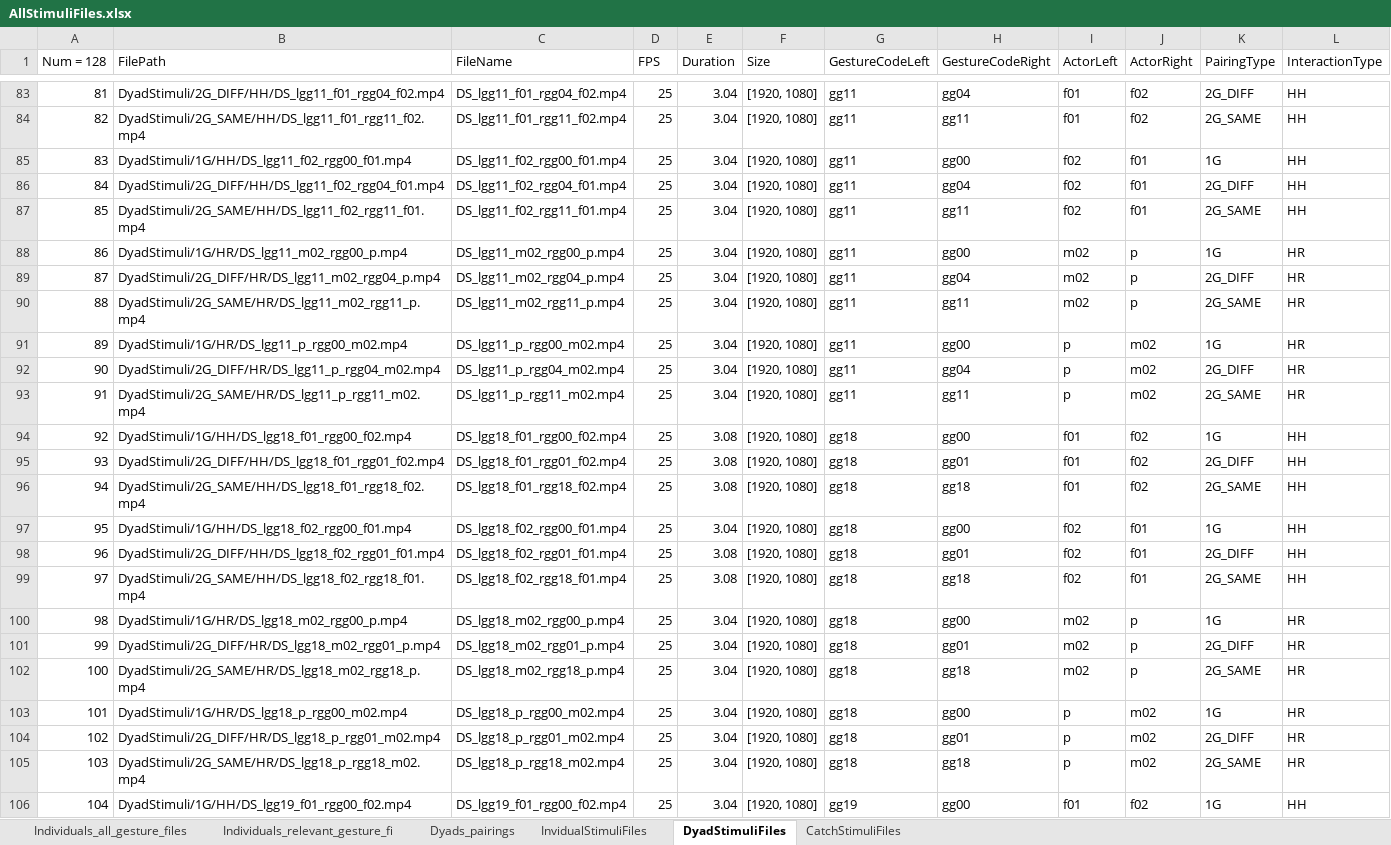
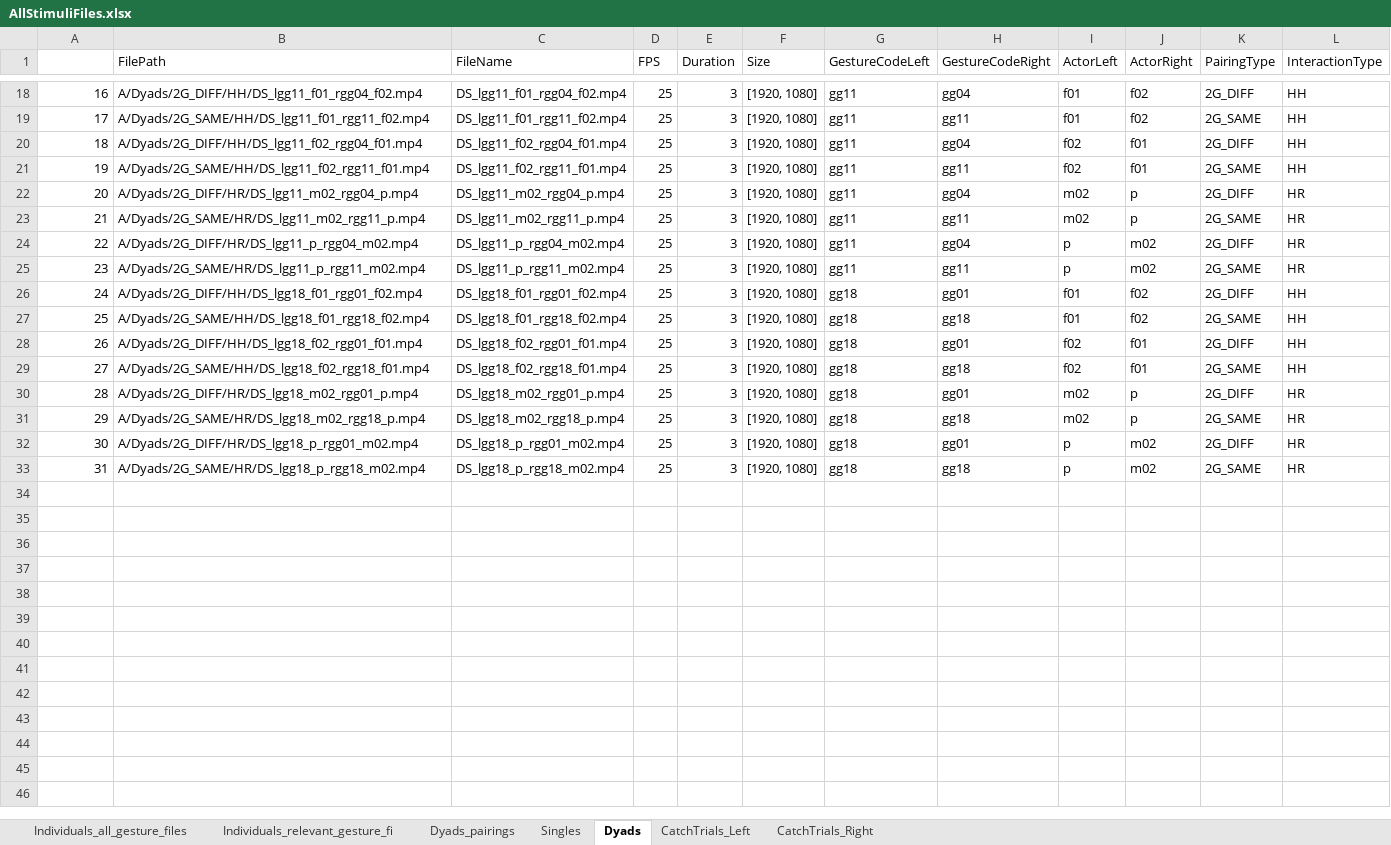
Before and after one commit to fynnomenon/Bangor2022, an Excel workbook: task/stimuli/AllStimuliFiles.xlsx, sheet Dyads, drawn as a sheet; only a part is shown, gaps mark what is left out; values as stored, in another font and other column widths than the file's, no cell formats; removed rows and columns are numbered as before the commit, all else as after; the diff covers the shown part only; the diff names each change by its address in the sheet, - before the commit and + after, or states it on an @@ line.

```diff
--- a/task/stimuli/AllStimuliFiles.xlsx (sheet Dyads)
+++ b/task/stimuli/AllStimuliFiles.xlsx (sheet Dyads)
-sheet tab: InvidualStimuliFiles
+sheet tab: Singles
-sheet tab: DyadStimuliFiles
+sheet tab: Dyads
-sheet tab: CatchStimuliFiles
+sheet tab: CatchTrials_Left
+sheet tab: CatchTrials_Right
@@ column A renumbered between rows 1 and 33 @@
-B18 (FilePath): DyadStimuli/2G_DIFF/HH/DS_lgg11_f01_rgg04_f02.mp4
+B18 (FilePath): A/Dyads/2G_DIFF/HH/DS_lgg11_f01_rgg04_f02.mp4
-E18:E19 (Duration): 3.04
+E18:E19 (Duration): 3
-B19 (FilePath): DyadStimuli/2G_SAME/HH/DS_lgg11_f01_rgg11_f02.mp4
+B19 (FilePath): A/Dyads/2G_SAME/HH/DS_lgg11_f01_rgg11_f02.mp4
-row 85: 83 | DyadStimuli/1G/HH/DS_lgg11_f02_rgg00_f01.mp4 | DS_lgg11_f02_rgg00_f01.mp4 | 25 | 3.04 | [1920, 1080] | gg11 | gg00 | f02 | f01 | 1G | HH
-B20 (FilePath): DyadStimuli/2G_DIFF/HH/DS_lgg11_f02_rgg04_f01.mp4
+B20 (FilePath): A/Dyads/2G_DIFF/HH/DS_lgg11_f02_rgg04_f01.mp4
-E20:E21 (Duration): 3.04
+E20:E21 (Duration): 3
-B21 (FilePath): DyadStimuli/2G_SAME/HH/DS_lgg11_f02_rgg11_f01.mp4
+B21 (FilePath): A/Dyads/2G_SAME/HH/DS_lgg11_f02_rgg11_f01.mp4
-row 88: 86 | DyadStimuli/1G/HR/DS_lgg11_m02_rgg00_p.mp4 | DS_lgg11_m02_rgg00_p.mp4 | 25 | 3.04 | [1920, 1080] | gg11 | gg00 | m02 | p | 1G | HR
-B22 (FilePath): DyadStimuli/2G_DIFF/HR/DS_lgg11_m02_rgg04_p.mp4
+B22 (FilePath): A/Dyads/2G_DIFF/HR/DS_lgg11_m02_rgg04_p.mp4
-E22:E23 (Duration): 3.04
+E22:E23 (Duration): 3
-B23 (FilePath): DyadStimuli/2G_SAME/HR/DS_lgg11_m02_rgg11_p.mp4
+B23 (FilePath): A/Dyads/2G_SAME/HR/DS_lgg11_m02_rgg11_p.mp4
-row 91: 89 | DyadStimuli/1G/HR/DS_lgg11_p_rgg00_m02.mp4 | DS_lgg11_p_rgg00_m02.mp4 | 25 | 3.04 | [1920, 1080] | gg11 | gg00 | p | m02 | 1G | HR
-B24 (FilePath): DyadStimuli/2G_DIFF/HR/DS_lgg11_p_rgg04_m02.mp4
+B24 (FilePath): A/Dyads/2G_DIFF/HR/DS_lgg11_p_rgg04_m02.mp4
-E24:E25 (Duration): 3.04
+E24:E25 (Duration): 3
-B25 (FilePath): DyadStimuli/2G_SAME/HR/DS_lgg11_p_rgg11_m02.mp4
+B25 (FilePath): A/Dyads/2G_SAME/HR/DS_lgg11_p_rgg11_m02.mp4
-row 94: 92 | DyadStimuli/1G/HH/DS_lgg18_f01_rgg00_f02.mp4 | DS_lgg18_f01_rgg00_f02.mp4 | 25 | 3.08 | [1920, 1080] | gg18 | gg00 | f01 | f02 | 1G | HH
-B26 (FilePath): DyadStimuli/2G_DIFF/HH/DS_lgg18_f01_rgg01_f02.mp4
+B26 (FilePath): A/Dyads/2G_DIFF/HH/DS_lgg18_f01_rgg01_f02.mp4
-E26:E27 (Duration): 3.08
+E26:E27 (Duration): 3
-B27 (FilePath): DyadStimuli/2G_SAME/HH/DS_lgg18_f01_rgg18_f02.mp4
+B27 (FilePath): A/Dyads/2G_SAME/HH/DS_lgg18_f01_rgg18_f02.mp4
-row 97: 95 | DyadStimuli/1G/HH/DS_lgg18_f02_rgg00_f01.mp4 | DS_lgg18_f02_rgg00_f01.mp4 | 25 | 3.04 | [1920, 1080] | gg18 | gg00 | f02 | f01 | 1G | HH
-B28 (FilePath): DyadStimuli/2G_DIFF/HH/DS_lgg18_f02_rgg01_f01.mp4
+B28 (FilePath): A/Dyads/2G_DIFF/HH/DS_lgg18_f02_rgg01_f01.mp4
-E28:E29 (Duration): 3.08
+E28:E29 (Duration): 3
-B29 (FilePath): DyadStimuli/2G_SAME/HH/DS_lgg18_f02_rgg18_f01.mp4
+B29 (FilePath): A/Dyads/2G_SAME/HH/DS_lgg18_f02_rgg18_f01.mp4
-row 100: 98 | DyadStimuli/1G/HR/DS_lgg18_m02_rgg00_p.mp4 | DS_lgg18_m02_rgg00_p.mp4 | 25 | 3.04 | [1920, 1080] | gg18 | gg00 | m02 | p | 1G | HR
-B30 (FilePath): DyadStimuli/2G_DIFF/HR/DS_lgg18_m02_rgg01_p.mp4
+B30 (FilePath): A/Dyads/2G_DIFF/HR/DS_lgg18_m02_rgg01_p.mp4
-E30:E31 (Duration): 3.04
+E30:E31 (Duration): 3
-B31 (FilePath): DyadStimuli/2G_SAME/HR/DS_lgg18_m02_rgg18_p.mp4
+B31 (FilePath): A/Dyads/2G_SAME/HR/DS_lgg18_m02_rgg18_p.mp4
-row 103: 101 | DyadStimuli/1G/HR/DS_lgg18_p_rgg00_m02.mp4 | DS_lgg18_p_rgg00_m02.mp4 | 25 | 3.04 | [1920, 1080] | gg18 | gg00 | p | m02 | 1G | HR
-B32 (FilePath): DyadStimuli/2G_DIFF/HR/DS_lgg18_p_rgg01_m02.mp4
+B32 (FilePath): A/Dyads/2G_DIFF/HR/DS_lgg18_p_rgg01_m02.mp4
-E32:E33 (Duration): 3.04
+E32:E33 (Duration): 3
-B33 (FilePath): DyadStimuli/2G_SAME/HR/DS_lgg18_p_rgg18_m02.mp4
+B33 (FilePath): A/Dyads/2G_SAME/HR/DS_lgg18_p_rgg18_m02.mp4
-row 106: 104 | DyadStimuli/1G/HH/DS_lgg19_f01_rgg00_f02.mp4 | DS_lgg19_f01_rgg00_f02.mp4 | 25 | 3.04 | [1920, 1080] | gg19 | gg00 | f01 | f02 | 1G | HH
```
Also changed, not shown: 88 removed rows and 32 edited cells elsewhere in this sheet, sheet CatchTrials_Left, sheet Singles, sheet Dyads_pairings, cell formats, 4 other files.
